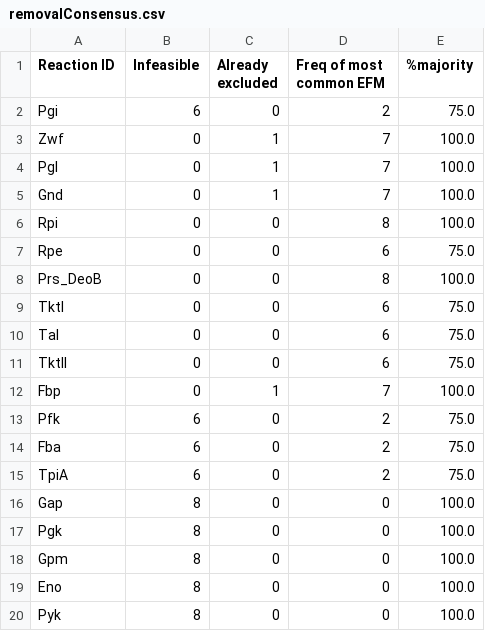
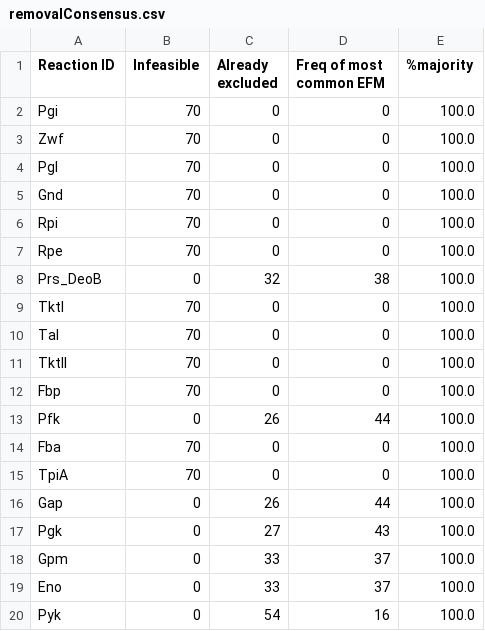
Before and after one commit to LucyBean/Part-III, a CSV file: removalConsensus.csv, drawn as a sheet; only a part is shown; the diff covers the shown part only.

```diff
--- a/removalConsensus.csv
+++ b/removalConsensus.csv
@@ -1,20 +1,20 @@
 Reaction ID, Infeasible, Already excluded, Freq of most common EFM, %majority
-Pgi,6,0,2,75.0
-Zwf,0,1,7,100.0
-Pgl,0,1,7,100.0
-Gnd,0,1,7,100.0
-Rpi,0,0,8,100.0
-Rpe,0,0,6,75.0
-Prs_DeoB,0,0,8,100.0
-TktI,0,0,6,75.0
-Tal,0,0,6,75.0
-TktII,0,0,6,75.0
-Fbp,0,1,7,100.0
-Pfk,6,0,2,75.0
-Fba,6,0,2,75.0
-TpiA,6,0,2,75.0
-Gap,8,0,0,100.0
-Pgk,8,0,0,100.0
-Gpm,8,0,0,100.0
-Eno,8,0,0,100.0
-Pyk,8,0,0,100.0
+Pgi,70,0,0,100.0
+Zwf,70,0,0,100.0
+Pgl,70,0,0,100.0
+Gnd,70,0,0,100.0
+Rpi,70,0,0,100.0
+Rpe,70,0,0,100.0
+Prs_DeoB,0,32,38,100.0
+TktI,70,0,0,100.0
+Tal,70,0,0,100.0
+TktII,70,0,0,100.0
+Fbp,70,0,0,100.0
+Pfk,0,26,44,100.0
+Fba,70,0,0,100.0
+TpiA,70,0,0,100.0
+Gap,0,26,44,100.0
+Pgk,0,27,43,100.0
+Gpm,0,33,37,100.0
+Eno,0,33,37,100.0
+Pyk,0,54,16,100.0
```
Also changed, not shown: 26 edited cells elsewhere in this file, 7 other files.
